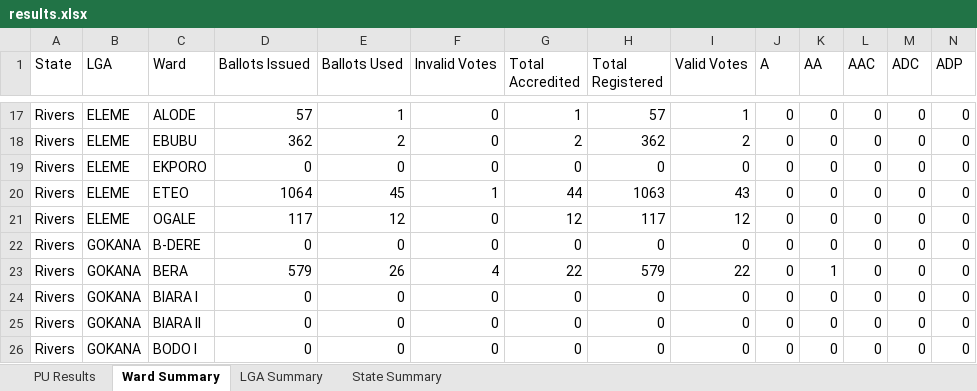
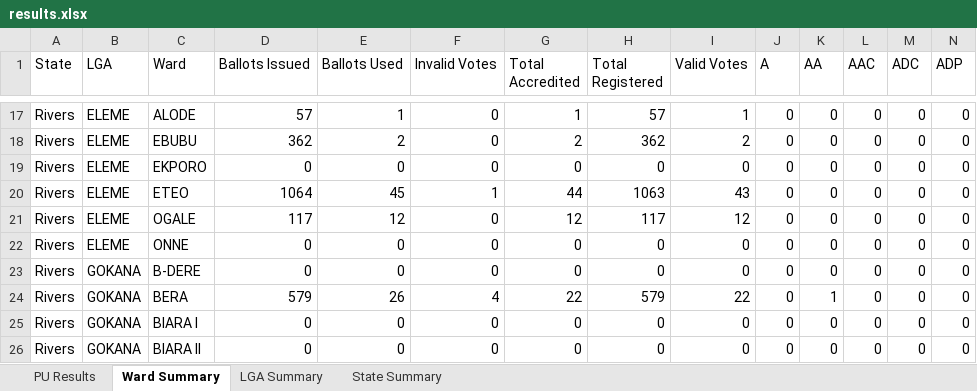
Before and after one commit to africadatawarehouse-netizen/inec-state-pull, an Excel workbook: output/Rivers/results.xlsx, sheet Ward Summary, drawn as a sheet; only a part is shown, gaps mark what is left out; the shorter side is filled out with more unchanged rows; values as stored, in another font and other column widths than the file's, no borders; rows hold the shown columns only; the diff names each change by its address in the sheet, - before the commit and + after, or states it on an @@ line.

```diff
--- a/output/Rivers/results.xlsx (sheet Ward Summary)
+++ b/output/Rivers/results.xlsx (sheet Ward Summary)
+row 22: Rivers | ELEME | ONNE | 0 | 0 | 0 | 0 | 0 | 0 | 0 | 0 | 0 | 0 | 0
```
Also changed, not shown: sheet PU Results, sheet LGA Summary, sheet State Summary, output/Ekiti/results.xlsx, output/Enugu/results.xlsx, 16 other files.
